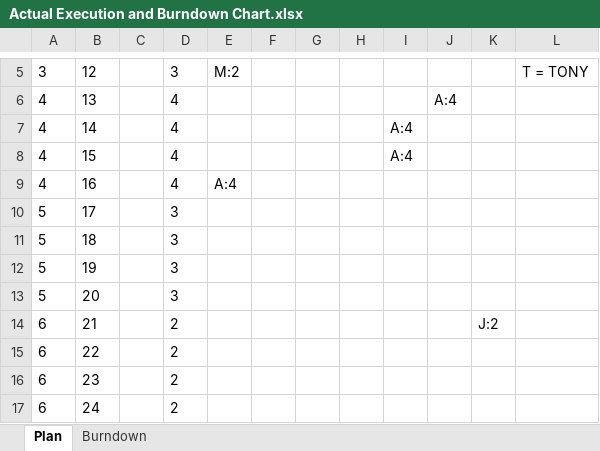
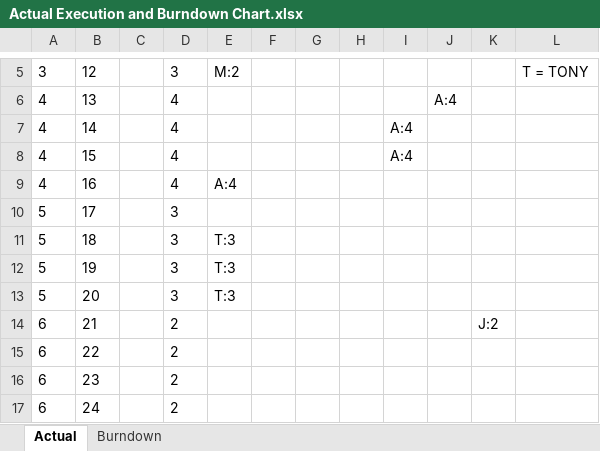
Before and after one commit to Talukder0429/La-Vite, an Excel workbook: Sprint Backlog/Sprint1/Planning and Burndown/Actual Execution and Burndown Chart.xlsx, sheet Actual, drawn as a sheet; only a part is shown, gaps mark what is left out; values as stored, in another font and other column widths than the file's, no borders; table styles not drawn; the diff names each change by its address in the sheet, - before the commit and + after, or states it on an @@ line.

Commit message:
updated the actual execution for sprint1 for the last day

```diff
--- a/Sprint Backlog/Sprint1/Planning and Burndown/Actual Execution and Burndown Chart.xlsx (sheet Actual)
+++ b/Sprint Backlog/Sprint1/Planning and Burndown/Actual Execution and Burndown Chart.xlsx (sheet Actual)
-sheet tab: Plan
+sheet tab: Actual
-E11:E13: (empty)
+E11:E13: T:3
```
Also changed, not shown: sheet Burndown, charts or pictures.
